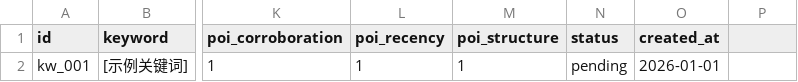
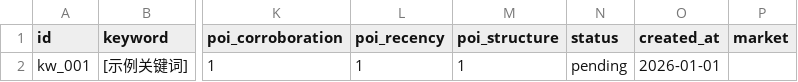
Before and after one commit to whhxf/hq-geo, a CSV file: data/keywords.csv, drawn as a sheet; only a part is shown, gaps mark what is left out; the diff names each change by its address in the sheet, - before the commit and + after, or states it on an @@ line.

```diff
--- a/data/keywords.csv
+++ b/data/keywords.csv
-P1: (empty)
+P1: market
```
Also changed, not shown: data/brand.csv, 27 other files.
